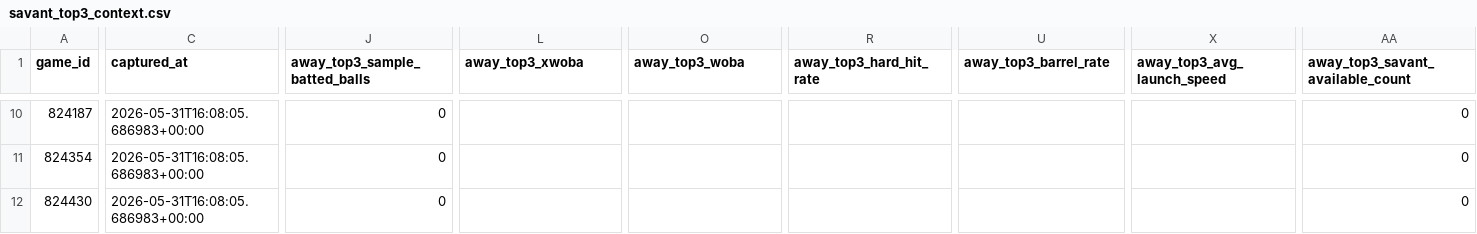
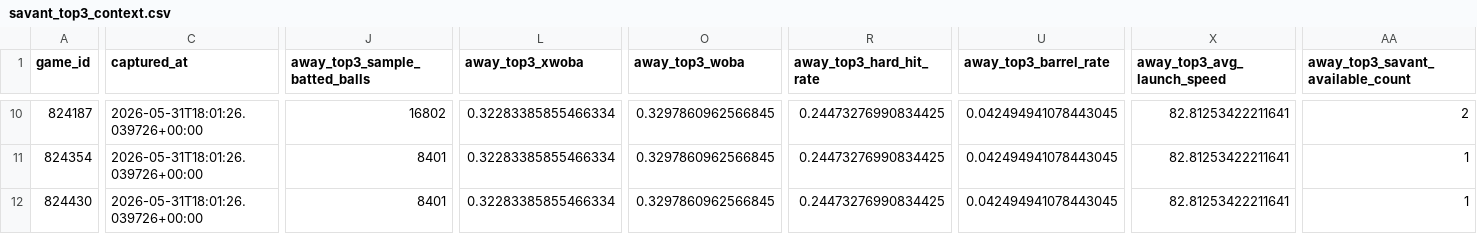
Before and after one commit to wujoshnjr/mlb-prediction-app, a CSV file: data/savant_top3_context.csv, drawn as a sheet; only a part is shown, gaps mark what is left out; the diff covers the shown part only; the diff names each change by its address in the sheet, - before the commit and + after, or states it on an @@ line.

```diff
--- a/data/savant_top3_context.csv
+++ b/data/savant_top3_context.csv
-C10:C12 (captured_at): 2026-05-31T16:08:05.686983+00:00
+C10:C12 (captured_at): 2026-05-31T18:01:26.039726+00:00
-J10 (away_top3_sample_batted_balls): 0
+J10 (away_top3_sample_batted_balls): 16802
-L10:L12 (away_top3_xwoba): (empty)
+L10:L12 (away_top3_xwoba): 0.32283385855466334
-O10:O12 (away_top3_woba): (empty)
+O10:O12 (away_top3_woba): 0.3297860962566845
-R10:R12 (away_top3_hard_hit_rate): (empty)
+R10:R12 (away_top3_hard_hit_rate): 0.24473276990834425
-U10:U12 (away_top3_barrel_rate): (empty)
+U10:U12 (away_top3_barrel_rate): 0.042494941078443045
-X10:X12 (away_top3_avg_launch_speed): (empty)
+X10:X12 (away_top3_avg_launch_speed): 82.81253422211641
-AA10 (away_top3_savant_available_count): 0
+AA10 (away_top3_savant_available_count): 2
-J11:J12 (away_top3_sample_batted_balls): 0
+J11:J12 (away_top3_sample_batted_balls): 8401
-AA11:AA12 (away_top3_savant_available_count): 0
+AA11:AA12 (away_top3_savant_available_count): 1
```
Also changed, not shown: 97 edited cells elsewhere in this file, data/odds_snapshots/baltimore_orioles_toronto_blue_jays.csv, data/odds_snapshots/chicago_white_sox_detroit_tigers.csv, 26 other files.
